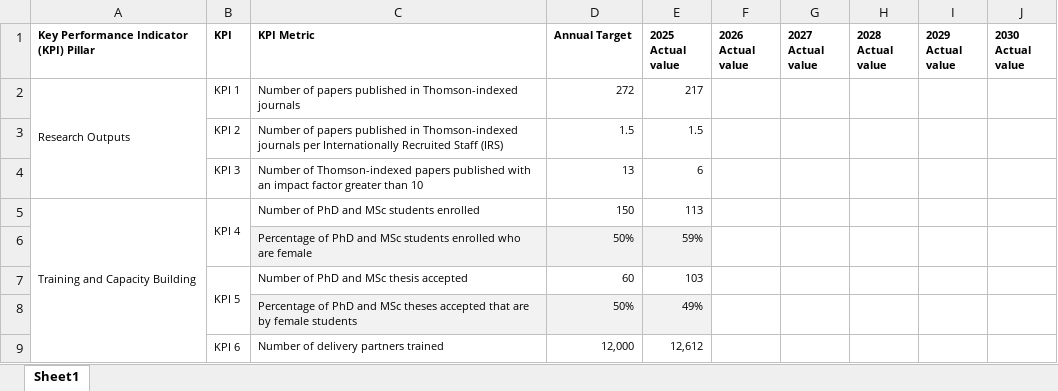
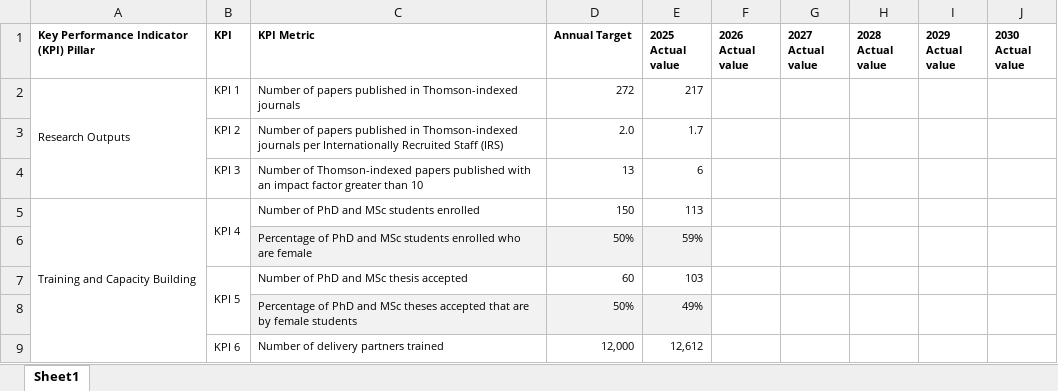
Before and after one commit to AalekhD/Dashboard_IITA_KPI, an Excel workbook: data/Program Output KPIs.xlsx, sheet Sheet1, drawn as a sheet; only a part is shown; values as stored, in another font and other column widths than the file's, no borders; the diff names each change by its address in the sheet, - before the commit and + after, or states it on an @@ line.

Commit message:
Updated values

```diff
--- a/data/Program Output KPIs.xlsx (sheet Sheet1)
+++ b/data/Program Output KPIs.xlsx (sheet Sheet1)
-D3 (Annual Target): 1.5
+D3 (Annual Target): 2.0
-E3 (2025 Actual value): 1.5
+E3 (2025 Actual value): 1.7
```
